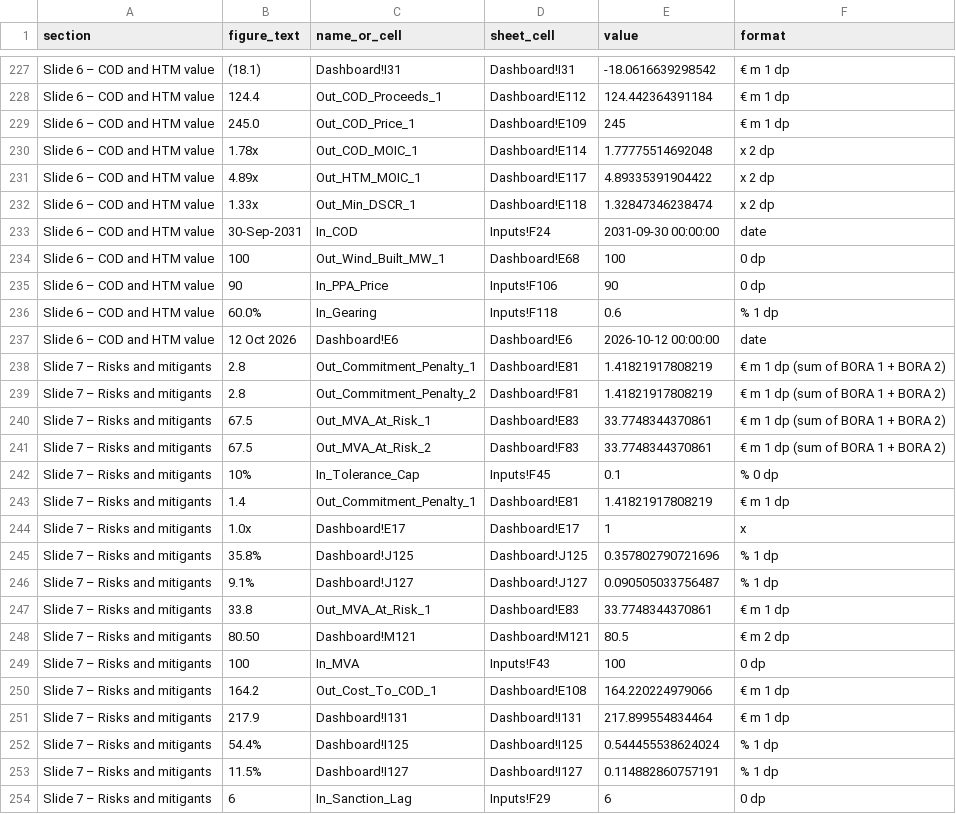
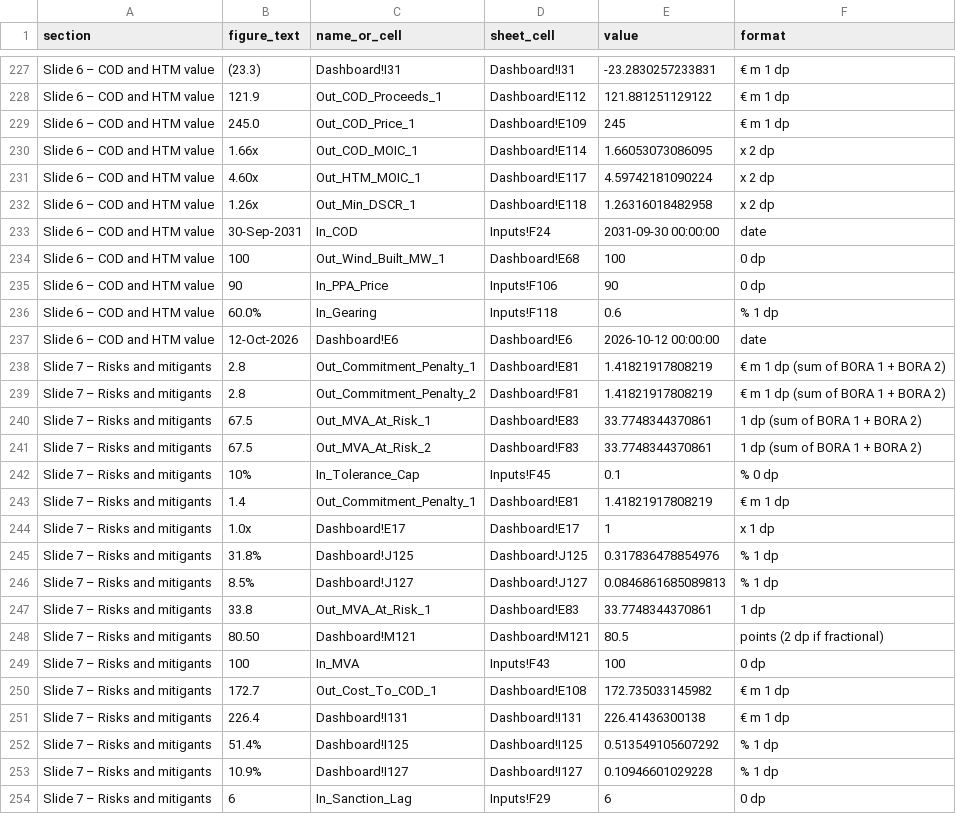
Before and after one commit to ZalanZad/FEP_modeller, a CSV file: projects/bora_bidding/out/Bora_Bid_slide_text_figures.csv, drawn as a sheet; only a part is shown, gaps mark what is left out; the diff covers the shown part only; the diff names each change by its address in the sheet, - before the commit and + after, or states it on an @@ line.

```diff
--- a/projects/bora_bidding/out/Bora_Bid_slide_text_figures.csv
+++ b/projects/bora_bidding/out/Bora_Bid_slide_text_figures.csv
-B227 (figure_text): (18.1)
+B227 (figure_text): (23.3)
-E227 (value): -18.0616639298542
+E227 (value): -23.2830257233831
-B228 (figure_text): 124.4
+B228 (figure_text): 121.9
-E228 (value): 124.442364391184
+E228 (value): 121.881251129122
-B230 (figure_text): 1.78x
+B230 (figure_text): 1.66x
-E230 (value): 1.77775514692048
+E230 (value): 1.66053073086095
-B231 (figure_text): 4.89x
+B231 (figure_text): 4.60x
-E231 (value): 4.89335391904422
+E231 (value): 4.59742181090224
-B232 (figure_text): 1.33x
+B232 (figure_text): 1.26x
-E232 (value): 1.32847346238474
+E232 (value): 1.26316018482958
-B237 (figure_text): 12 Oct 2026
+B237 (figure_text): 12-Oct-2026
-F240:F241 (format): € m 1 dp (sum of BORA 1 + BORA 2)
+F240:F241 (format): 1 dp (sum of BORA 1 + BORA 2)
-F244 (format): x
+F244 (format): x 1 dp
-B245 (figure_text): 35.8%
+B245 (figure_text): 31.8%
-E245 (value): 0.357802790721696
+E245 (value): 0.317836478854976
-B246 (figure_text): 9.1%
+B246 (figure_text): 8.5%
-E246 (value): 0.090505033756487
+E246 (value): 0.0846861685089813
-F247 (format): € m 1 dp
+F247 (format): 1 dp
-F248 (format): € m 2 dp
+F248 (format): points (2 dp if fractional)
-B250 (figure_text): 164.2
+B250 (figure_text): 172.7
-E250 (value): 164.220224979066
+E250 (value): 172.735033145982
-B251 (figure_text): 217.9
+B251 (figure_text): 226.4
-E251 (value): 217.899554834464
+E251 (value): 226.41436300138
-B252 (figure_text): 54.4%
+B252 (figure_text): 51.4%
-E252 (value): 0.544455538624024
+E252 (value): 0.513549105607292
-B253 (figure_text): 11.5%
+B253 (figure_text): 10.9%
-E253 (value): 0.114882860757191
+E253 (value): 0.10946601029228
```
Also changed, not shown: 113 edited cells elsewhere in this file, projects/bora_bidding/out/Bora_Bid_email_EN_figures.csv, projects/bora_bidding/out/Bora_Bid_email_HU_figures.csv, 3 other files.
